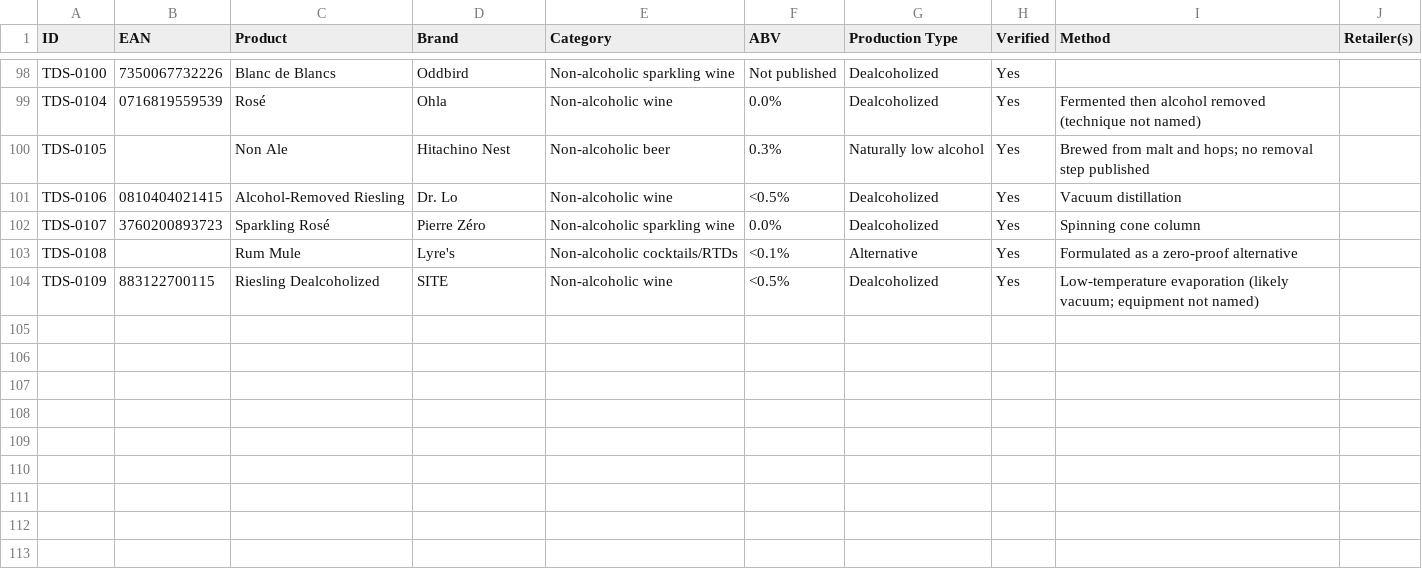
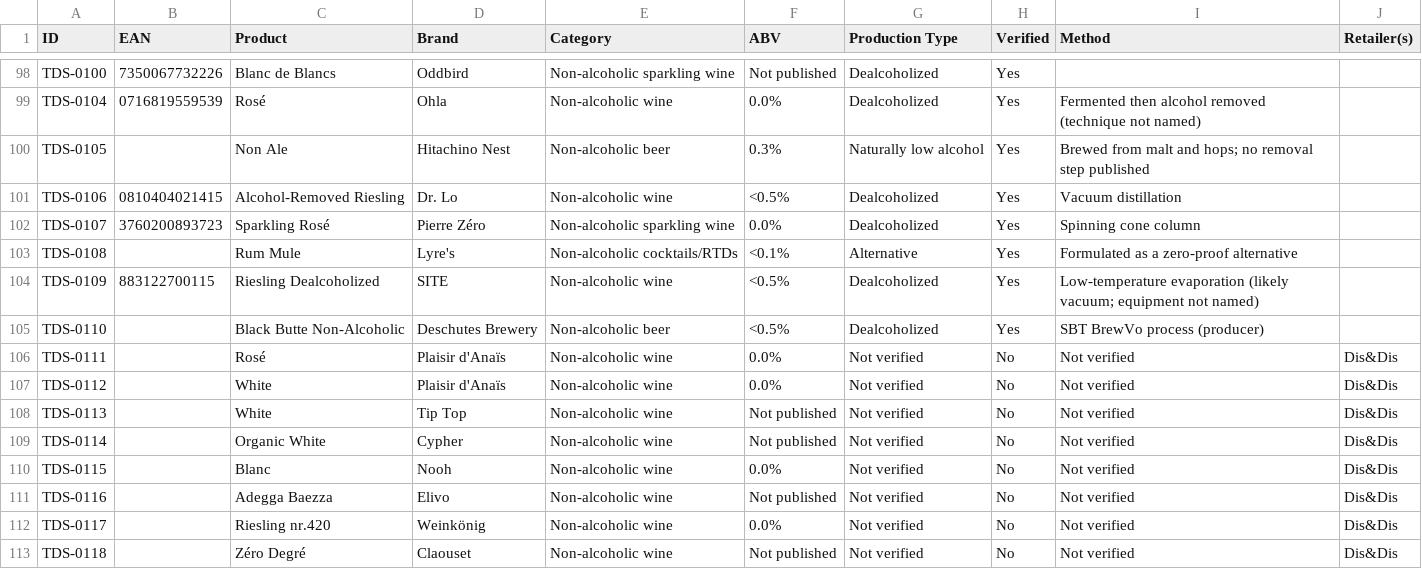
Before and after one commit to karlhillx/karlhill.com, a CSV file: clients/the-dry-standard/data/master-products.csv, drawn as a sheet; only a part is shown, gaps mark what is left out; the diff names each change by its address in the sheet, - before the commit and + after, or states it on an @@ line.

Commit message:
Enhance product submission and review features
- Updated the DryStandardIndustryController to include new validation rules for production type, technical sheet URL, ingredients, and retail availability.
- Improved the site structure by adding new collections and updating existing site maps in AGENTS.md and SITE.md.
- Introduced a new methodology page to clarify scoring and verification processes.
- Enhanced JavaScript functionality for saving product preferences and added a sticky review feature for better user experience.
- Updated CSS styles for new UI elements related to product cards and collections.
- Revised review queue to include additional product entries with detailed notes on verification status.

```diff
--- a/clients/the-dry-standard/data/master-products.csv
+++ b/clients/the-dry-standard/data/master-products.csv
+row 105: TDS-0110 |  | Black Butte Non-Alcoholic | Deschutes Brewery | Non-alcoholic beer | <0.5% | Dealcoholized | Yes | SBT BrewVo process (producer)
+row 106: TDS-0111 |  | Rosé | Plaisir d'Anaïs | Non-alcoholic wine | 0.0% | Not verified | No | Not verified | Dis&Dis
+row 107: TDS-0112 |  | White | Plaisir d'Anaïs | Non-alcoholic wine | 0.0% | Not verified | No | Not verified | Dis&Dis
+row 108: TDS-0113 |  | White | Tip Top | Non-alcoholic wine | Not published | Not verified | No | Not verified | Dis&Dis
+row 109: TDS-0114 |  | Organic White | Cypher | Non-alcoholic wine | Not published | Not verified | No | Not verified | Dis&Dis
+row 110: TDS-0115 |  | Blanc | Nooh | Non-alcoholic wine | 0.0% | Not verified | No | Not verified | Dis&Dis
+row 111: TDS-0116 |  | Adegga Baezza | Elivo | Non-alcoholic wine | Not published | Not verified | No | Not verified | Dis&Dis
+row 112: TDS-0117 |  | Riesling nr.420 | Weinkönig | Non-alcoholic wine | 0.0% | Not verified | No | Not verified | Dis&Dis
+row 113: TDS-0118 |  | Zéro Degré | Claouset | Non-alcoholic wine | Not published | Not verified | No | Not verified | Dis&Dis
```
Also changed, not shown: 29 other files.
